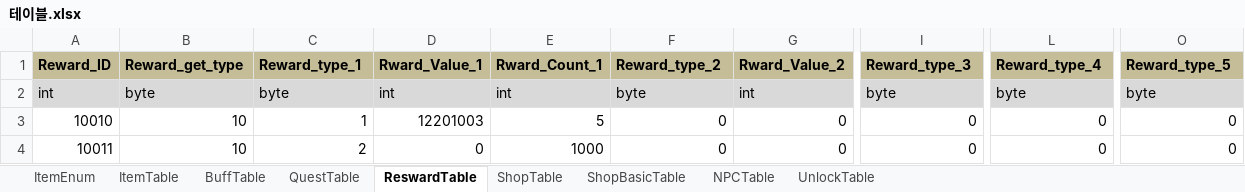
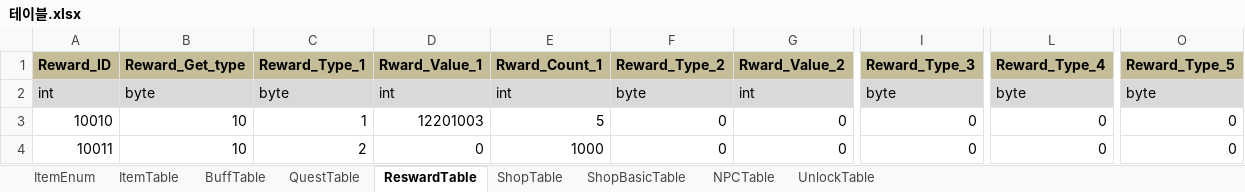
Before and after one commit to 1suyb/Project_GoodLife, an Excel workbook: Document/3.Report/김규하/테이블.xlsx, sheet ReswardTable, drawn as a sheet; only a part is shown, gaps mark what is left out; values as stored, in another font and other column widths than the file's, no borders; the diff names each change by its address in the sheet, - before the commit and + after, or states it on an @@ line.

```diff
--- a/Document/3.Report/김규하/테이블.xlsx (sheet ReswardTable)
+++ b/Document/3.Report/김규하/테이블.xlsx (sheet ReswardTable)
-B1: Reward_get_type
+B1: Reward_Get_type
-C1: Reward_type_1
+C1: Reward_Type_1
-F1: Reward_type_2
+F1: Reward_Type_2
-I1: Reward_type_3
+I1: Reward_Type_3
-L1: Reward_type_4
+L1: Reward_Type_4
-O1: Reward_type_5
+O1: Reward_Type_5
```
Also changed, not shown: sheet ItemTable, sheet QuestTable, sheet BuffTable, sheet ShopTable, sheet UnlockTable, sheet NPCTable, 1 more sheet, 1 other file.
